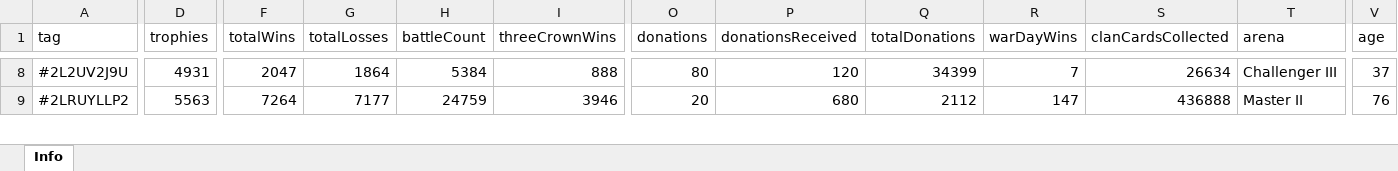
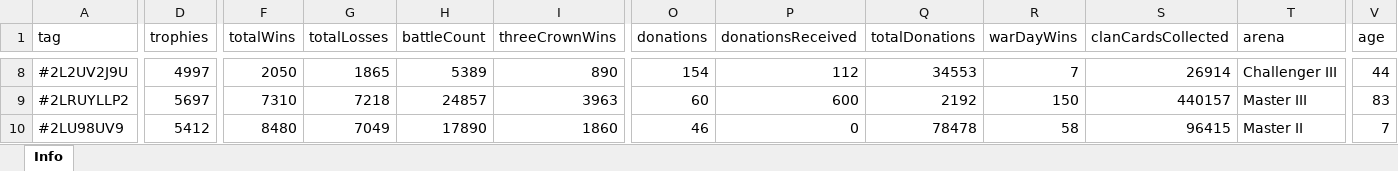
Before and after one commit to bascenso/alkateia, an Excel workbook: docs/data/memberstats.xlsx, sheet Info, drawn as a sheet; only a part is shown, gaps mark what is left out; values as stored, in another font and other column widths than the file's, no borders; rows hold the shown columns only; the diff covers the shown part only; the diff names each change by its address in the sheet, - before the commit and + after, or states it on an @@ line.

```diff
--- a/docs/data/memberstats.xlsx (sheet Info)
+++ b/docs/data/memberstats.xlsx (sheet Info)
-D8 (trophies): 4931
+D8 (trophies): 4997
-F8 (totalWins): 2047
+F8 (totalWins): 2050
-G8 (totalLosses): 1864
+G8 (totalLosses): 1865
-H8 (battleCount): 5384
+H8 (battleCount): 5389
-I8 (threeCrownWins): 888
+I8 (threeCrownWins): 890
-O8 (donations): 80
+O8 (donations): 154
-P8 (donationsReceived): 120
+P8 (donationsReceived): 112
-Q8 (totalDonations): 34399
+Q8 (totalDonations): 34553
-S8 (clanCardsCollected): 26634
+S8 (clanCardsCollected): 26914
-V8 (age): 37
+V8 (age): 44
-D9 (trophies): 5563
+D9 (trophies): 5697
-F9 (totalWins): 7264
+F9 (totalWins): 7310
-G9 (totalLosses): 7177
+G9 (totalLosses): 7218
-H9 (battleCount): 24759
+H9 (battleCount): 24857
-I9 (threeCrownWins): 3946
+I9 (threeCrownWins): 3963
-O9 (donations): 20
+O9 (donations): 60
-P9 (donationsReceived): 680
+P9 (donationsReceived): 600
-Q9 (totalDonations): 2112
+Q9 (totalDonations): 2192
-R9 (warDayWins): 147
+R9 (warDayWins): 150
-S9 (clanCardsCollected): 436888
+S9 (clanCardsCollected): 440157
-T9 (arena): Master II
+T9 (arena): Master III
-V9 (age): 76
+V9 (age): 83
+row 10: #2LU98UV9 | 5412 | 8480 | 7049 | 17890 | 1860 | 46 | 0 | 78478 | 58 | 96415 | Master II | 7
```
Also changed, not shown: 4 added rows, 5 removed rows and 448 edited cells elsewhere in this sheet, docs/data/warmap.xlsx, docs/data/warstats.xlsx, 12 other files.
